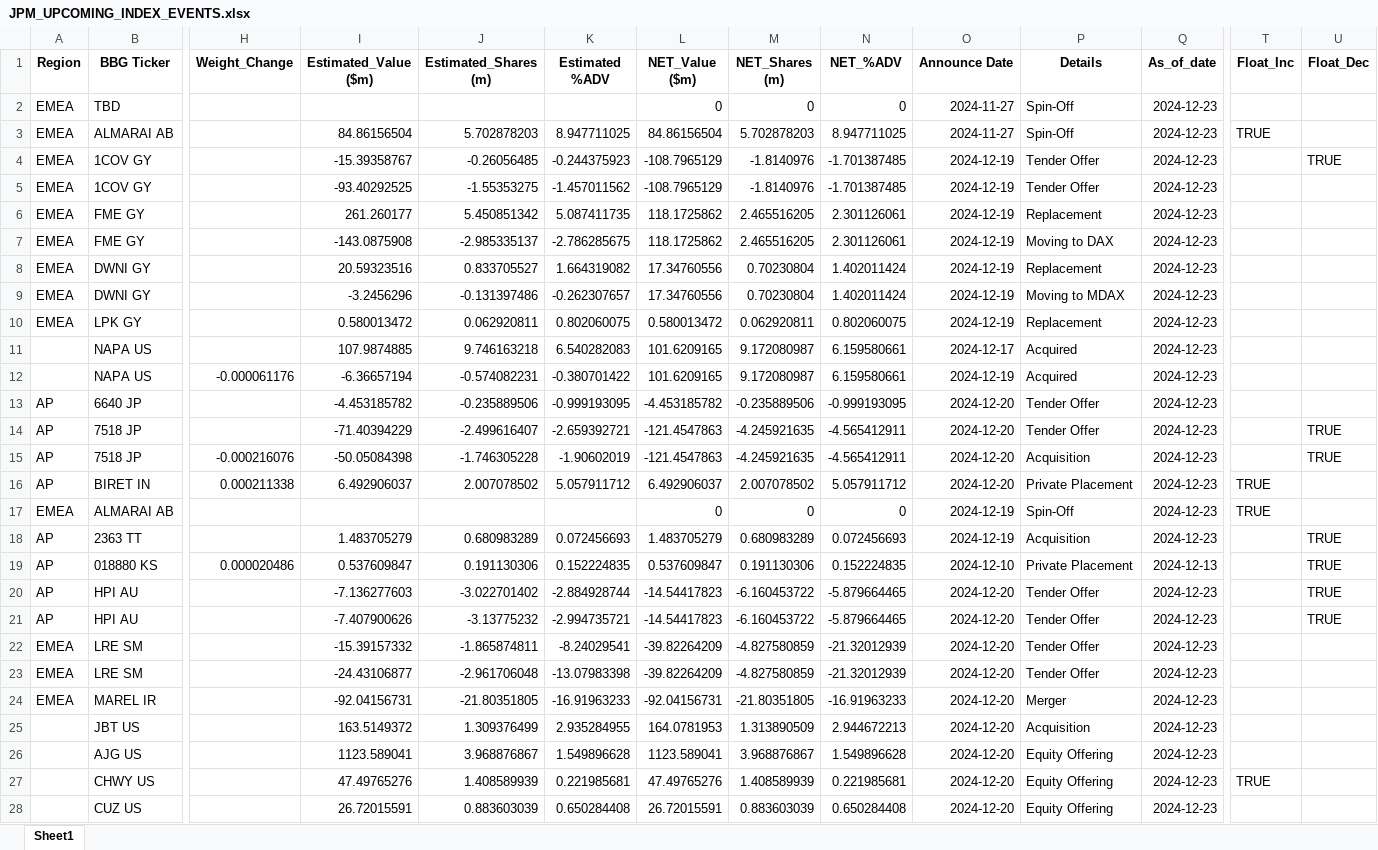
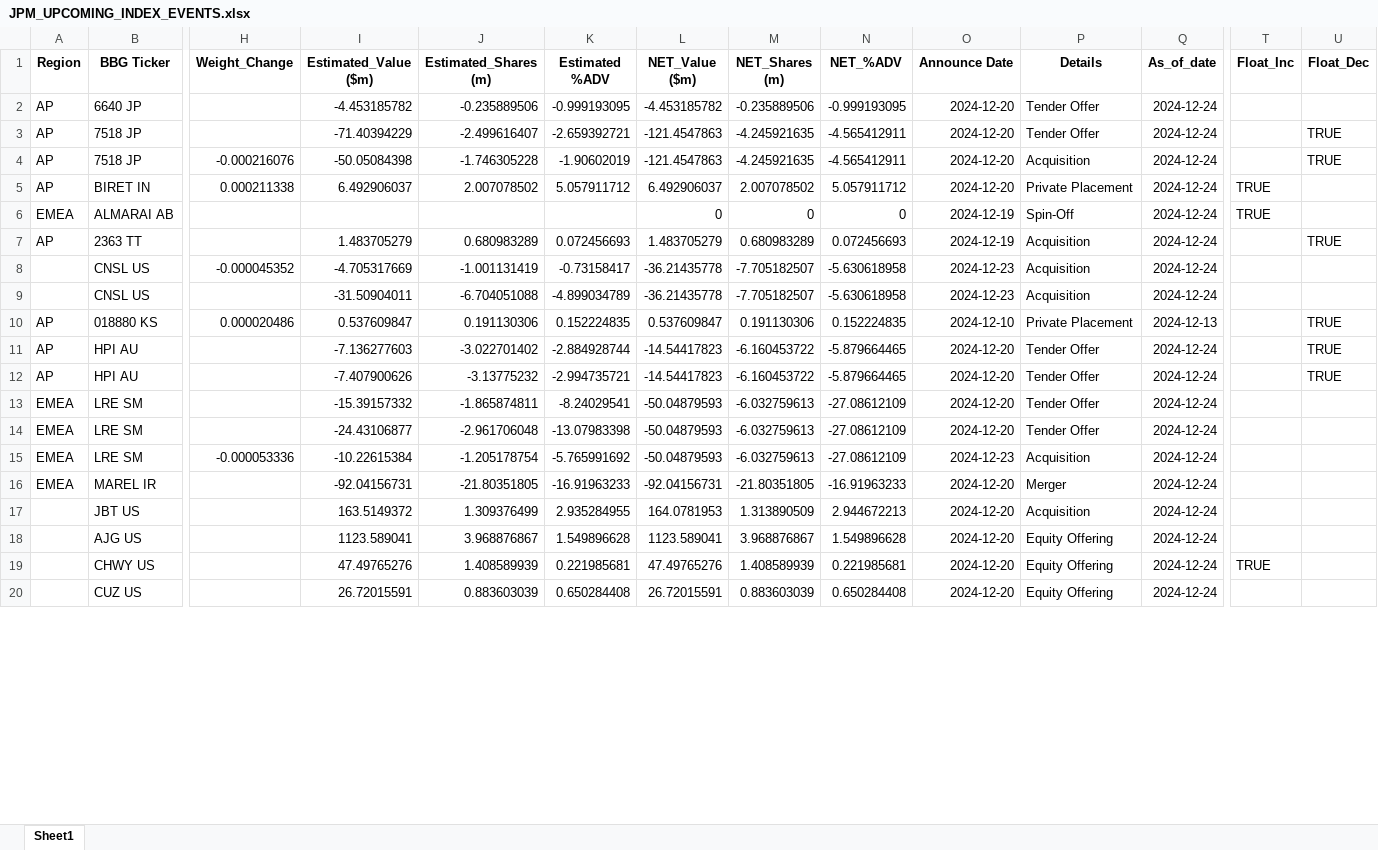
Before and after one commit to arjunkilaru/rebalances, an Excel workbook: JPM_UPCOMING_INDEX_EVENTS.xlsx, sheet Sheet1, drawn as a sheet; only a part is shown, gaps mark what is left out; values as stored, in another font and other column widths than the file's, no borders; removed rows and columns are numbered as before the commit, all else as after; rows hold the shown columns only; the diff covers the shown part only; the diff names each change by its address in the sheet, - before the commit and + after, or states it on an @@ line.

```diff
--- a/JPM_UPCOMING_INDEX_EVENTS.xlsx (sheet Sheet1)
+++ b/JPM_UPCOMING_INDEX_EVENTS.xlsx (sheet Sheet1)
-row 2: EMEA | TBD |  |  |  |  | 0 | 0 | 0 | 2024-11-27 | Spin-Off | 2024-12-23
-row 3: EMEA | ALMARAI AB |  | 84.86156504 | 5.702878203 | 8.947711025 | 84.86156504 | 5.702878203 | 8.947711025 | 2024-11-27 | Spin-Off | 2024-12-23 | TRUE
-row 4: EMEA | 1COV GY |  | -15.39358767 | -0.26056485 | -0.244375923 | -108.7965129 | -1.8140976 | -1.701387485 | 2024-12-19 | Tender Offer | 2024-12-23 |  | TRUE
-row 5: EMEA | 1COV GY |  | -93.40292525 | -1.55353275 | -1.457011562 | -108.7965129 | -1.8140976 | -1.701387485 | 2024-12-19 | Tender Offer | 2024-12-23
-row 6: EMEA | FME GY |  | 261.260177 | 5.450851342 | 5.087411735 | 118.1725862 | 2.465516205 | 2.301126061 | 2024-12-19 | Replacement | 2024-12-23
-row 7: EMEA | FME GY |  | -143.0875908 | -2.985335137 | -2.786285675 | 118.1725862 | 2.465516205 | 2.301126061 | 2024-12-19 | Moving to DAX | 2024-12-23
-row 8: EMEA | DWNI GY |  | 20.59323516 | 0.833705527 | 1.664319082 | 17.34760556 | 0.70230804 | 1.402011424 | 2024-12-19 | Replacement | 2024-12-23
-row 9: EMEA | DWNI GY |  | -3.2456296 | -0.131397486 | -0.262307657 | 17.34760556 | 0.70230804 | 1.402011424 | 2024-12-19 | Moving to MDAX | 2024-12-23
-row 10: EMEA | LPK GY |  | 0.580013472 | 0.062920811 | 0.802060075 | 0.580013472 | 0.062920811 | 0.802060075 | 2024-12-19 | Replacement | 2024-12-23
-row 11:  | NAPA US |  | 107.9874885 | 9.746163218 | 6.540282083 | 101.6209165 | 9.172080987 | 6.159580661 | 2024-12-17 | Acquired | 2024-12-23
-row 12:  | NAPA US | -0.000061176 | -6.36657194 | -0.574082231 | -0.380701422 | 101.6209165 | 9.172080987 | 6.159580661 | 2024-12-19 | Acquired | 2024-12-23
-Q2:Q7 (As_of_date): 2024-12-23
+Q2:Q7 (As_of_date): 2024-12-24
+row 8:  | CNSL US | -0.000045352 | -4.705317669 | -1.001131419 | -0.73158417 | -36.21435778 | -7.705182507 | -5.630618958 | 2024-12-23 | Acquisition | 2024-12-24
+row 9:  | CNSL US |  | -31.50904011 | -6.704051088 | -4.899034789 | -36.21435778 | -7.705182507 | -5.630618958 | 2024-12-23 | Acquisition | 2024-12-24
-Q11:Q14 (As_of_date): 2024-12-23
+Q11:Q14 (As_of_date): 2024-12-24
-L13:L14 (NET_Value ($m)): -39.82264209
+L13:L14 (NET_Value ($m)): -50.04879593
-M13:M14 (NET_Shares (m)): -4.827580859
+M13:M14 (NET_Shares (m)): -6.032759613
-N13:N14 (NET_%ADV): -21.32012939
+N13:N14 (NET_%ADV): -27.08612109
+row 15: EMEA | LRE SM | -0.000053336 | -10.22615384 | -1.205178754 | -5.765991692 | -50.04879593 | -6.032759613 | -27.08612109 | 2024-12-23 | Acquisition | 2024-12-24
-Q16:Q20 (As_of_date): 2024-12-23
+Q16:Q20 (As_of_date): 2024-12-24
```
Also changed, not shown: 12 added rows and 12 edited cells elsewhere in this sheet, 1 other file.
